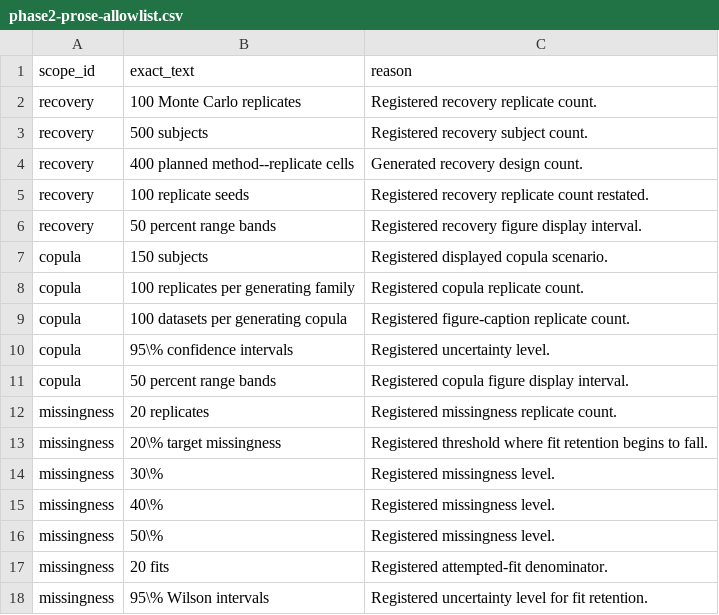
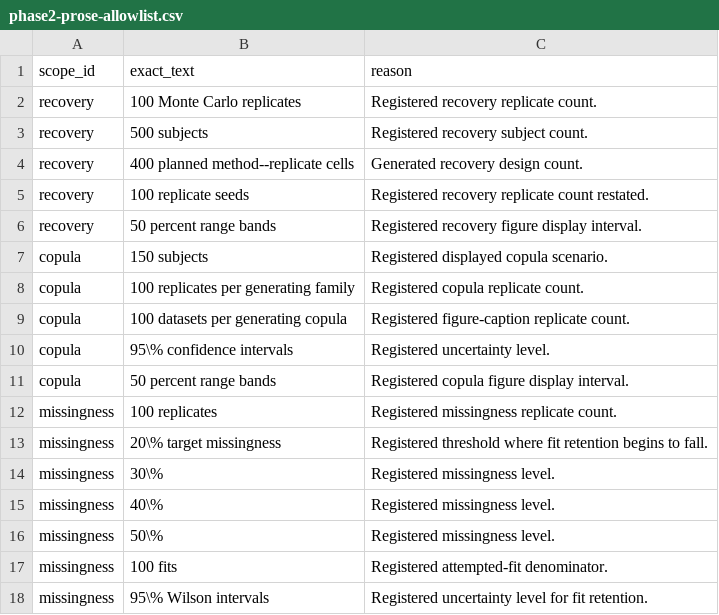
Before and after one commit to ahibbert/gamlss.longitudinal, a CSV file: paper/phase2-prose-allowlist.csv, drawn as a sheet.

Commit message:
Expand missingness study to 100 replicates

```diff
--- a/paper/phase2-prose-allowlist.csv
+++ b/paper/phase2-prose-allowlist.csv
@@ -11,3 +11,3 @@ copula,95\% confidence intervals,Registered uncertainty level.
 copula,50 percent range bands,Registered copula figure display interval.
-missingness,20 replicates,Registered missingness replicate count.
+missingness,100 replicates,Registered missingness replicate count.
 missingness,20\% target missingness,Registered threshold where fit retention begins to fall.
@@ -16,3 +16,3 @@ missingness,40\%,Registered missingness level.
 missingness,50\%,Registered missingness level.
-missingness,20 fits,Registered attempted-fit denominator.
+missingness,100 fits,Registered attempted-fit denominator.
 missingness,95\% Wilson intervals,Registered uncertainty level for fit retention.
```
Also changed, not shown: 4 other files.
